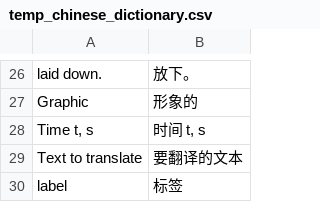
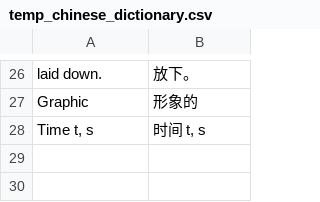
Before and after one commit to lipkerton/SimTranslation, a CSV file: dictionaries/temp_chinese_dictionary.csv, drawn as a sheet; only a part is shown, gaps mark what is left out.

```diff
--- a/dictionaries/temp_chinese_dictionary.csv
+++ b/dictionaries/temp_chinese_dictionary.csv
@@ -28,3 +28 @@ Graphic;形象的
 Time t, s;时间 t, s
-Text to translate;要翻译的文本
-label;标签
```
Also changed, not shown: 8 other files.
